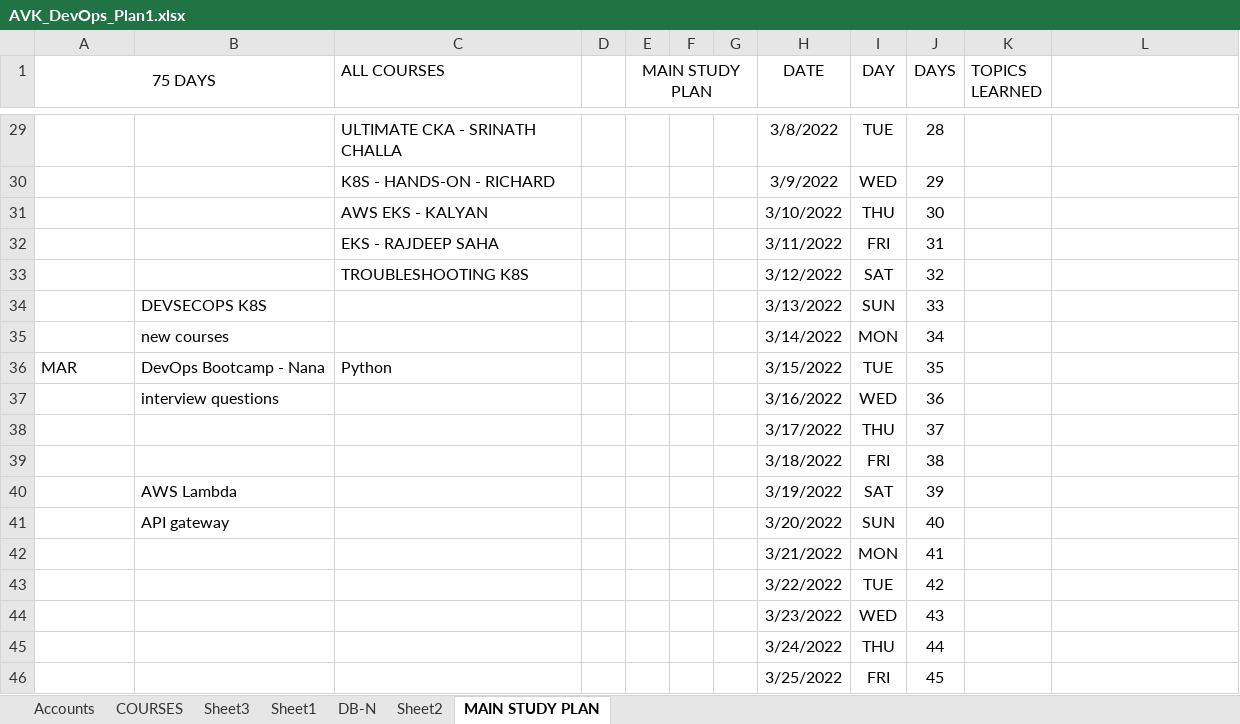
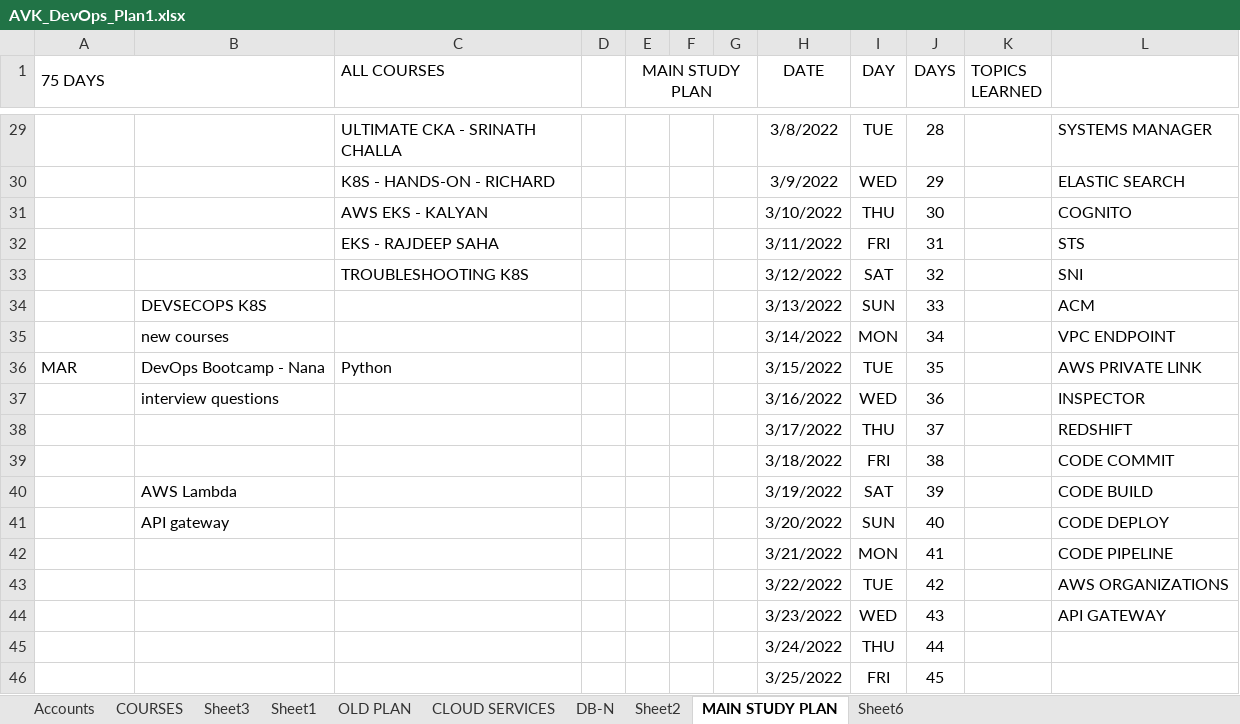
Before and after one commit to avardhineni/DevOps-Projects, an Excel workbook: AVK_DevOps_Plan1.xlsx, sheet MAIN STUDY PLAN, drawn as a sheet; only a part is shown, gaps mark what is left out; values as stored, in another font and other column widths than the file's, no borders; the diff covers the shown part only; the diff names each change by its address in the sheet, - before the commit and + after, or states it on an @@ line.

```diff
--- a/AVK_DevOps_Plan1.xlsx (sheet MAIN STUDY PLAN)
+++ b/AVK_DevOps_Plan1.xlsx (sheet MAIN STUDY PLAN)
+sheet tab: OLD PLAN
+sheet tab: CLOUD SERVICES
+sheet tab: Sheet6
-A1 alignment: center
+A1 alignment: left
-L29: (empty)
+L29: SYSTEMS MANAGER
-L30: (empty)
+L30: ELASTIC SEARCH
-L31: (empty)
+L31: COGNITO
-L32: (empty)
+L32: STS
-L33: (empty)
+L33: SNI
-L34: (empty)
+L34: ACM
-L35: (empty)
+L35: VPC ENDPOINT
-L36: (empty)
+L36: AWS PRIVATE LINK
-L37: (empty)
+L37: INSPECTOR
-L38: (empty)
+L38: REDSHIFT
-L39: (empty)
+L39: CODE COMMIT
-L40: (empty)
+L40: CODE BUILD
-L41: (empty)
+L41: CODE DEPLOY
-L42: (empty)
+L42: CODE PIPELINE
-L43: (empty)
+L43: AWS ORGANIZATIONS
-L44: (empty)
+L44: API GATEWAY
```
Also changed, not shown: 27 edited cells and cell formats elsewhere in this sheet, sheet Accounts, 1 other file.
